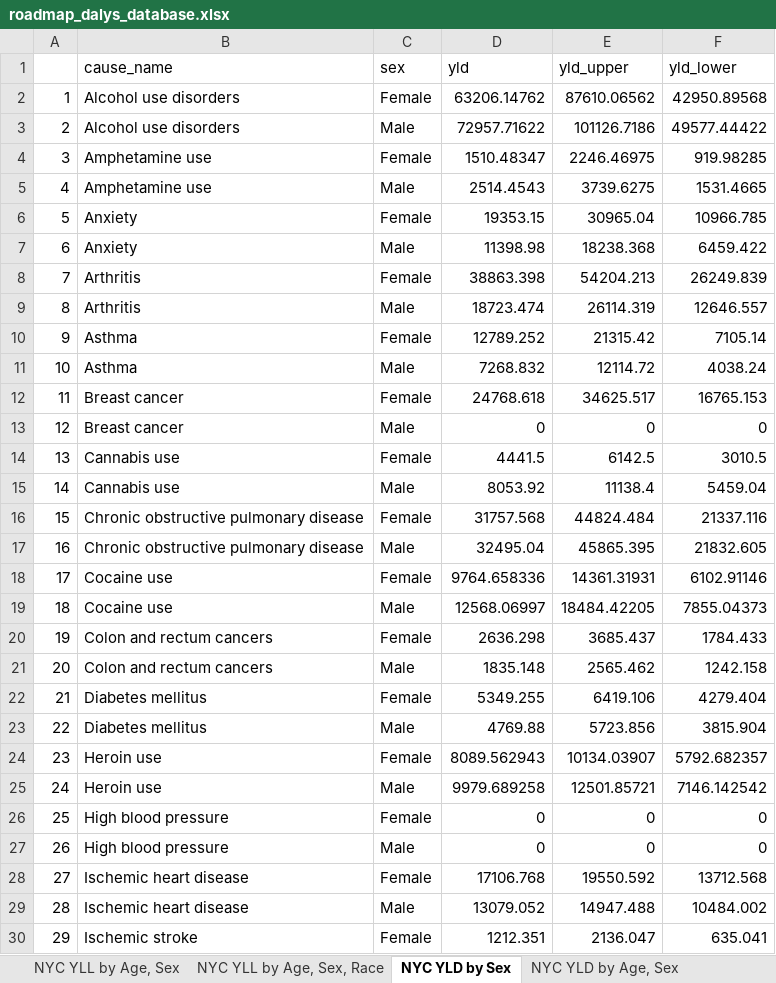
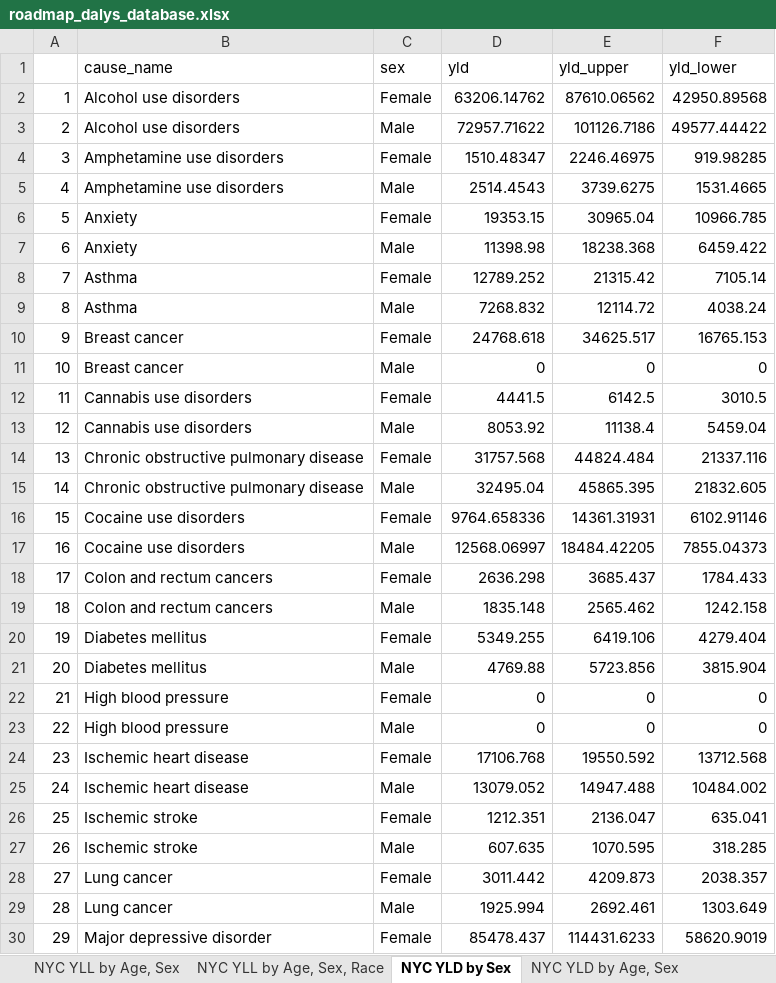
Before and after one commit to rcquan/roadmap, an Excel workbook: piece1/dalys/roadmap_dalys_database.xlsx, sheet NYC YLD by Sex, drawn as a sheet; only a part is shown; the shorter side is filled out with more unchanged rows; values as stored, in another font and other column widths than the file's, no borders; removed rows and columns are numbered as before the commit, all else as after; the diff covers the shown part only; the diff names each change by its address in the sheet, - before the commit and + after, or states it on an @@ line.

```diff
--- a/piece1/dalys/roadmap_dalys_database.xlsx (sheet NYC YLD by Sex)
+++ b/piece1/dalys/roadmap_dalys_database.xlsx (sheet NYC YLD by Sex)
-B4:B5 (cause_name): Amphetamine use
+B4:B5 (cause_name): Amphetamine use disorders
-row 8: 7 | Arthritis | Female | 38863.398 | 54204.213 | 26249.839
-row 9: 8 | Arthritis | Male | 18723.474 | 26114.319 | 12646.557
@@ column A renumbered from row 8 down @@
-B12:B13 (cause_name): Cannabis use
+B12:B13 (cause_name): Cannabis use disorders
-B16:B17 (cause_name): Cocaine use
+B16:B17 (cause_name): Cocaine use disorders
-row 24: 23 | Heroin use | Female | 8089.562943 | 10134.03907 | 5792.682357
-row 25: 24 | Heroin use | Male | 9979.689258 | 12501.85721 | 7146.142542
```
Also changed, not shown: 5 added rows and 5 edited cells elsewhere in this sheet, sheet NYC YLL by Age, Sex, Race, sheet NYC YLL by Age, Sex, sheet NYC DALY, Michaud YLD, sheet NYC DALY, Prevalence YLD, sheet NYC YLD by Age, Sex, 30 other files.
